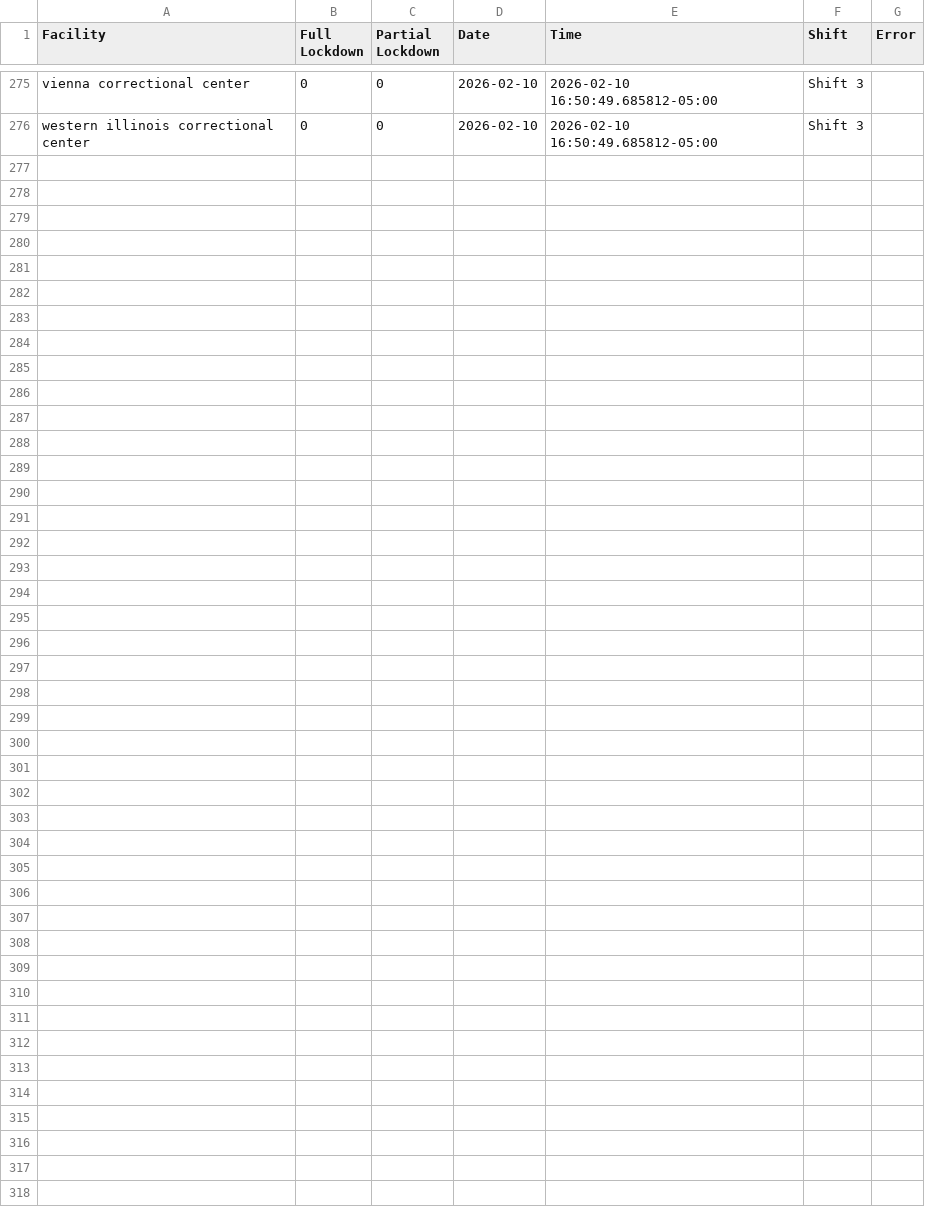
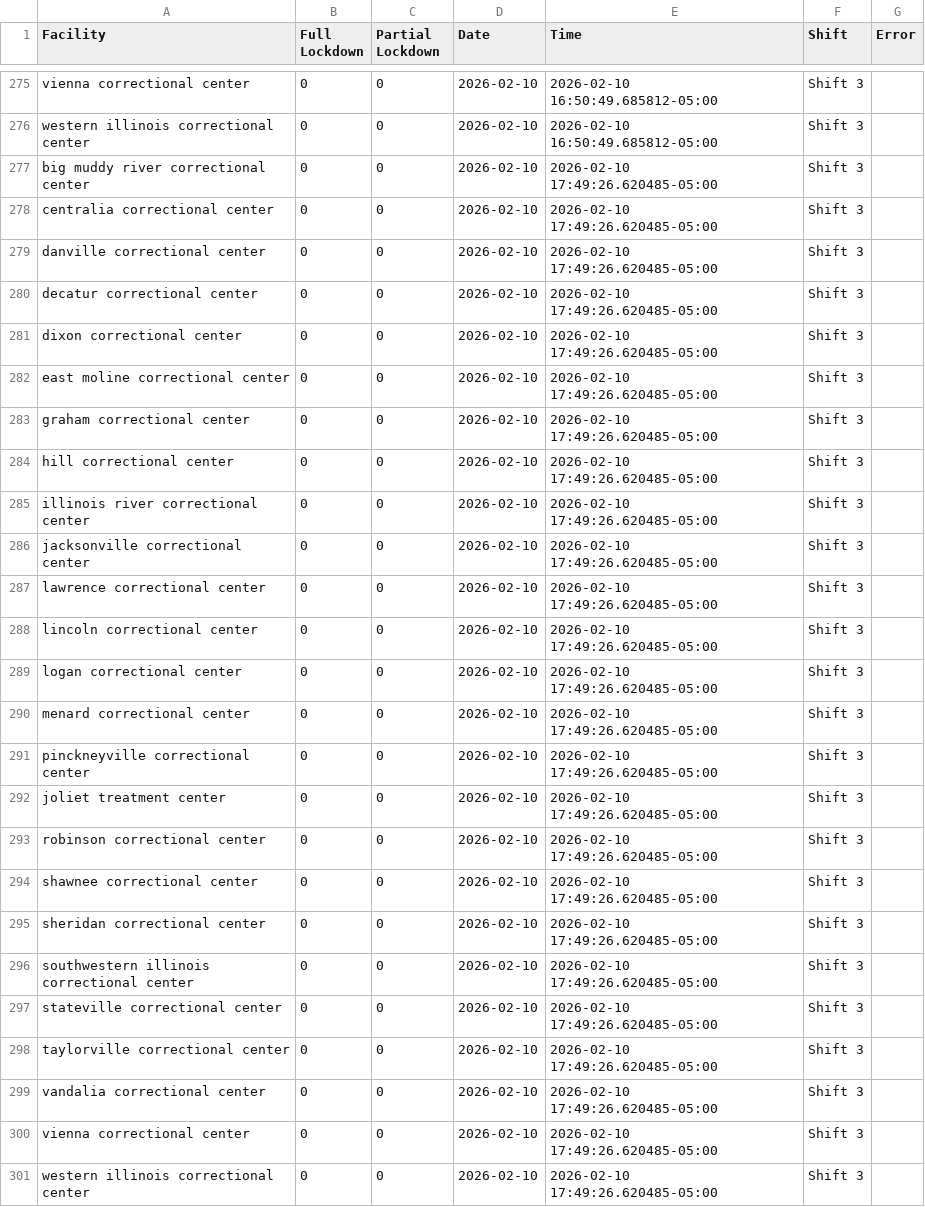
Before and after one commit to SaraCooper2025/IDOC-Lockdown-Web-Scraping, a CSV file: data/daily_scrape.csv, drawn as a sheet; only a part is shown, gaps mark what is left out; the diff names each change by its address in the sheet, - before the commit and + after, or states it on an @@ line.

```diff
--- a/data/daily_scrape.csv
+++ b/data/daily_scrape.csv
+row 277: big muddy river correctional center | 0 | 0 | 2026-02-10 | 2026-02-10 17:49:26.620485-05:00 | Shift 3
+row 278: centralia correctional center | 0 | 0 | 2026-02-10 | 2026-02-10 17:49:26.620485-05:00 | Shift 3
+row 279: danville correctional center | 0 | 0 | 2026-02-10 | 2026-02-10 17:49:26.620485-05:00 | Shift 3
+row 280: decatur correctional center | 0 | 0 | 2026-02-10 | 2026-02-10 17:49:26.620485-05:00 | Shift 3
+row 281: dixon correctional center | 0 | 0 | 2026-02-10 | 2026-02-10 17:49:26.620485-05:00 | Shift 3
+row 282: east moline correctional center | 0 | 0 | 2026-02-10 | 2026-02-10 17:49:26.620485-05:00 | Shift 3
+row 283: graham correctional center | 0 | 0 | 2026-02-10 | 2026-02-10 17:49:26.620485-05:00 | Shift 3
+row 284: hill correctional center | 0 | 0 | 2026-02-10 | 2026-02-10 17:49:26.620485-05:00 | Shift 3
+row 285: illinois river correctional center | 0 | 0 | 2026-02-10 | 2026-02-10 17:49:26.620485-05:00 | Shift 3
+row 286: jacksonville correctional center | 0 | 0 | 2026-02-10 | 2026-02-10 17:49:26.620485-05:00 | Shift 3
+row 287: lawrence correctional center | 0 | 0 | 2026-02-10 | 2026-02-10 17:49:26.620485-05:00 | Shift 3
+row 288: lincoln correctional center | 0 | 0 | 2026-02-10 | 2026-02-10 17:49:26.620485-05:00 | Shift 3
+row 289: logan correctional center | 0 | 0 | 2026-02-10 | 2026-02-10 17:49:26.620485-05:00 | Shift 3
+row 290: menard correctional center | 0 | 0 | 2026-02-10 | 2026-02-10 17:49:26.620485-05:00 | Shift 3
+row 291: pinckneyville correctional center | 0 | 0 | 2026-02-10 | 2026-02-10 17:49:26.620485-05:00 | Shift 3
+row 292: joliet treatment center | 0 | 0 | 2026-02-10 | 2026-02-10 17:49:26.620485-05:00 | Shift 3
+row 293: robinson correctional center | 0 | 0 | 2026-02-10 | 2026-02-10 17:49:26.620485-05:00 | Shift 3
+row 294: shawnee correctional center | 0 | 0 | 2026-02-10 | 2026-02-10 17:49:26.620485-05:00 | Shift 3
+row 295: sheridan correctional center | 0 | 0 | 2026-02-10 | 2026-02-10 17:49:26.620485-05:00 | Shift 3
+row 296: southwestern illinois correctional center | 0 | 0 | 2026-02-10 | 2026-02-10 17:49:26.620485-05:00 | Shift 3
+row 297: stateville correctional center | 0 | 0 | 2026-02-10 | 2026-02-10 17:49:26.620485-05:00 | Shift 3
+row 298: taylorville correctional center | 0 | 0 | 2026-02-10 | 2026-02-10 17:49:26.620485-05:00 | Shift 3
+row 299: vandalia correctional center | 0 | 0 | 2026-02-10 | 2026-02-10 17:49:26.620485-05:00 | Shift 3
+row 300: vienna correctional center | 0 | 0 | 2026-02-10 | 2026-02-10 17:49:26.620485-05:00 | Shift 3
+row 301: western illinois correctional center | 0 | 0 | 2026-02-10 | 2026-02-10 17:49:26.620485-05:00 | Shift 3
```
